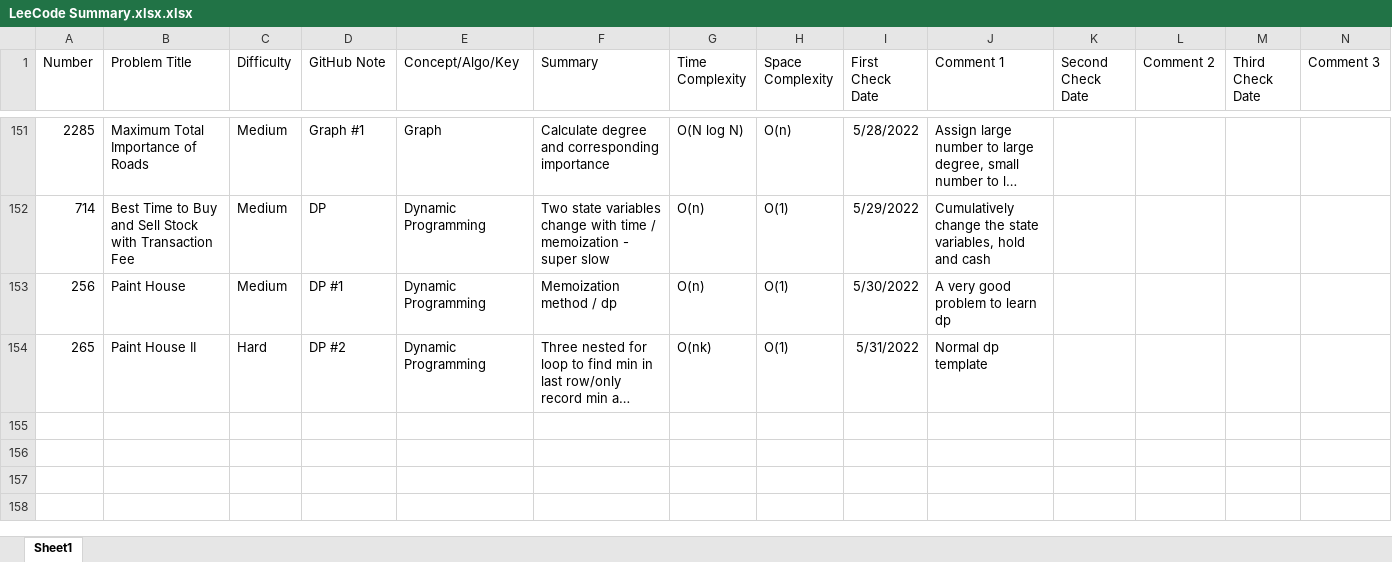
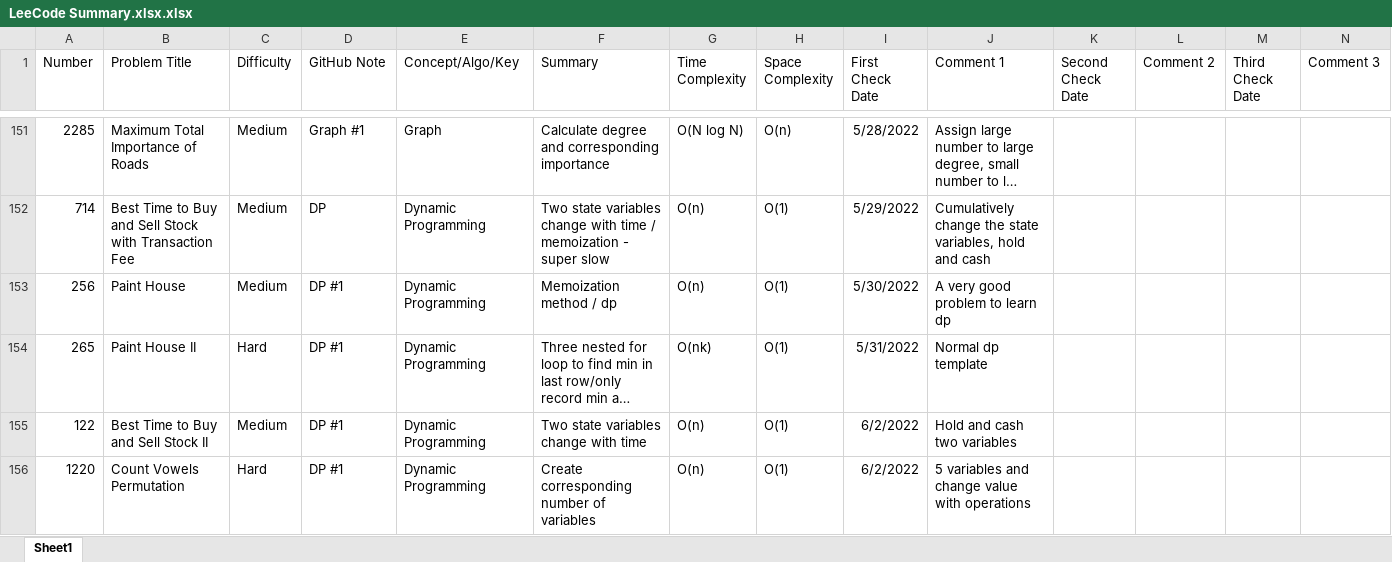
Before and after one commit to hhhwenjun/leetcode-note-java, an Excel workbook: LeeCode Summary.xlsx.xlsx, sheet Sheet1, drawn as a sheet; only a part is shown, gaps mark what is left out; long unchanged cells end in …; values as stored, in another font and other column widths than the file's, no borders; the diff names each change by its address in the sheet, - before the commit and + after, or states it on an @@ line.

```diff
--- a/LeeCode Summary.xlsx.xlsx (sheet Sheet1)
+++ b/LeeCode Summary.xlsx.xlsx (sheet Sheet1)
-D154 (GitHub Note): DP #2
+D154 (GitHub Note): DP #1
+row 155: 122 | Best Time to Buy and Sell Stock II | Medium | DP #1 | Dynamic Programming | Two state variables change with time | O(n) | O(1) | 6/2/2022 | Hold and cash two variables
+row 156: 1220 | Count Vowels Permutation | Hard | DP #1 | Dynamic Programming | Create corresponding number of variables | O(n) | O(1) | 6/2/2022 | 5 variables and change value with operations
```
Also changed, not shown: 2 other files.
